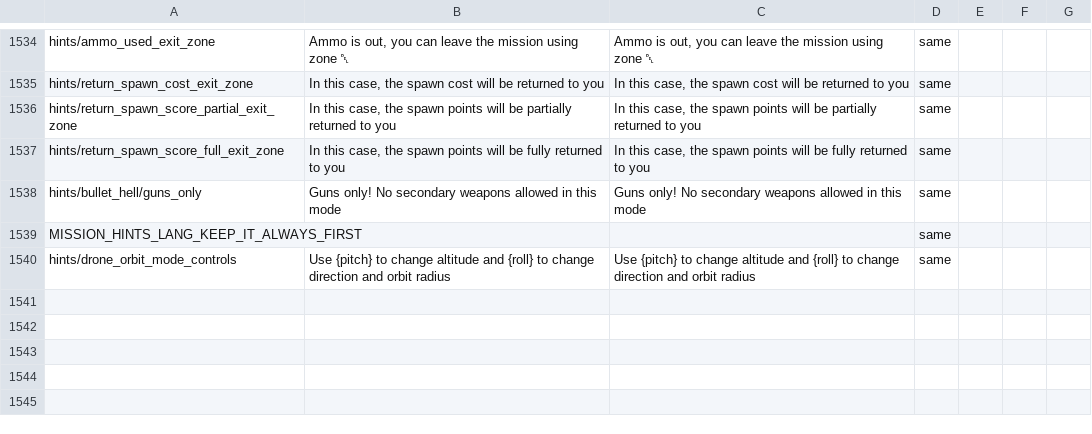
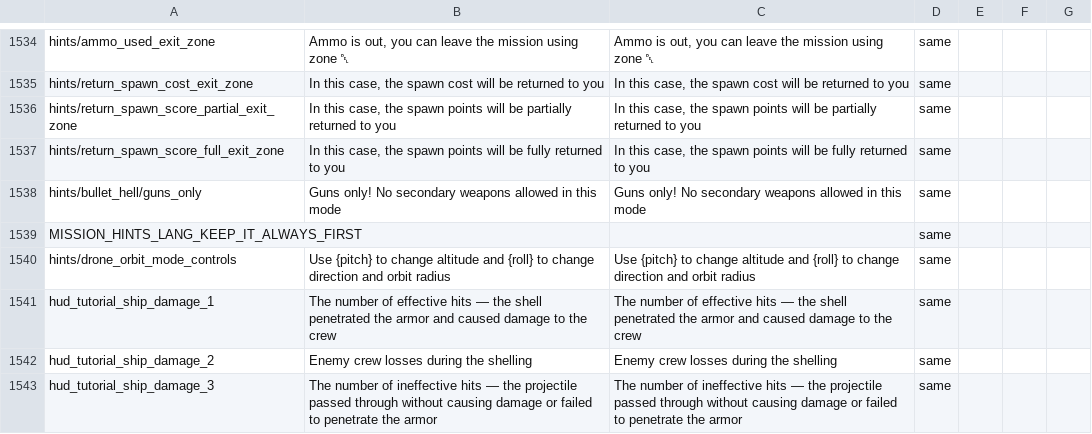
Before and after one commit to mikechuy/SCAM, a CSV file: missions_hints.csv, drawn as a sheet; only a part is shown, gaps mark what is left out.

```diff
--- a/missions_hints.csv
+++ b/missions_hints.csv
@@ -2450 +2450,4 @@ MISSION_HINTS_LANG_KEEP_IT_ALWAYS_FIRST;;;same;;;
 hints/drone_orbit_mode_controls;Use {pitch} to change altitude and {roll} to change direction and orbit radius;Use {pitch} to change altitude and {roll} to change direction and orbit radius;same;;;
+hud_tutorial_ship_damage_1;The number of effective hits — the shell penetrated the armor and caused damage to the crew;The number of effective hits — the shell penetrated the armor and caused damage to the crew;same;;;
+hud_tutorial_ship_damage_2;Enemy crew losses during the shelling;Enemy crew losses during the shelling;same;;;
+hud_tutorial_ship_damage_3;The number of ineffective hits — the projectile passed through without causing damage or failed to penetrate the armor;The number of ineffective hits — the projectile passed through without causing damage or failed to penetrate the armor;same;;;
```
Also changed, not shown: inf.csv, menu.csv, 5 other files.
